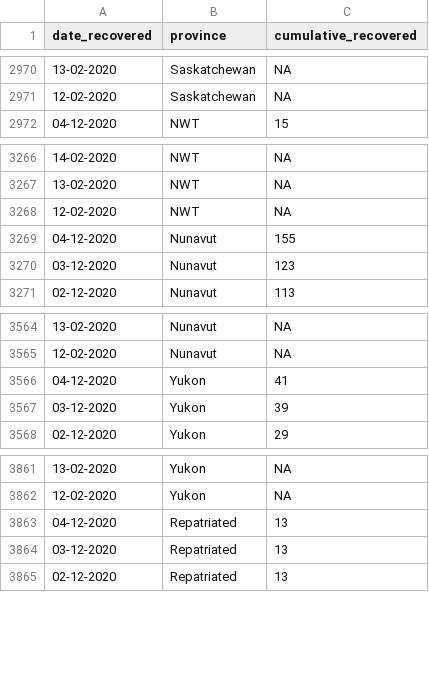
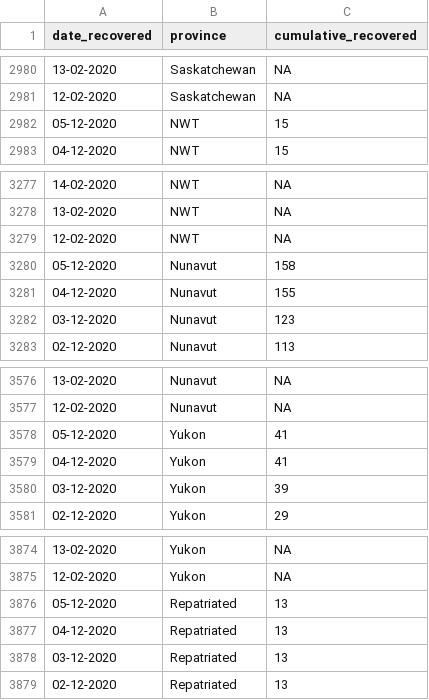
Before and after one commit to minnzc/Canada_COVID19, a CSV file: input_data/recovered_cumulative.csv, drawn as a sheet; only a part is shown, gaps mark what is left out; the diff covers the shown part only.

```diff
--- a/input_data/recovered_cumulative.csv
+++ b/input_data/recovered_cumulative.csv
@@ -2971,2 +2981,3 @@
 "12-02-2020","Saskatchewan",NA
+"05-12-2020","NWT",15
 "04-12-2020","NWT",15
@@ -3268,2 +3279,3 @@
 "12-02-2020","NWT",NA
+"05-12-2020","Nunavut",158
 "04-12-2020","Nunavut",155
@@ -3565,2 +3577,3 @@
 "12-02-2020","Nunavut",NA
+"05-12-2020","Yukon",41
 "04-12-2020","Yukon",41
@@ -3862,2 +3875,3 @@
 "12-02-2020","Yukon",NA
+"05-12-2020","Repatriated",13
 "04-12-2020","Repatriated",13
```
Also changed, not shown: 10 added rows elsewhere in this file, input_data/covid_canada.csv, 4 other files.
